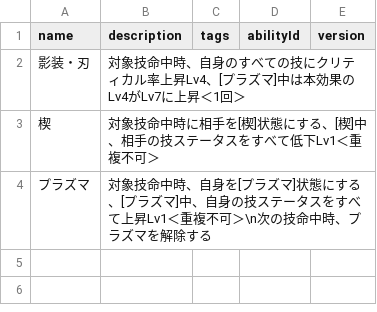
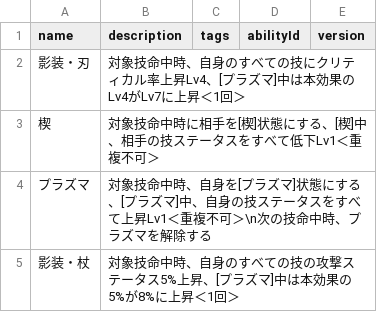
Before and after one commit to oginginlmftv2/line-monster-farm, a TSV file: src/data/_source/skill-abilities-illumine.tsv, drawn as a sheet; the diff names each change by its address in the sheet, - before the commit and + after, or states it on an @@ line.

```diff
--- a/src/data/_source/skill-abilities-illumine.tsv
+++ b/src/data/_source/skill-abilities-illumine.tsv
+row 5: 影装・杖 | 対象技命中時、自身のすべての技の攻撃ステータス5%上昇、[プラズマ]中は本効果の5%が8%に上昇＜1回＞
```
Also changed, not shown: src/data/_source/skills-illumine.tsv, 15 other files.
